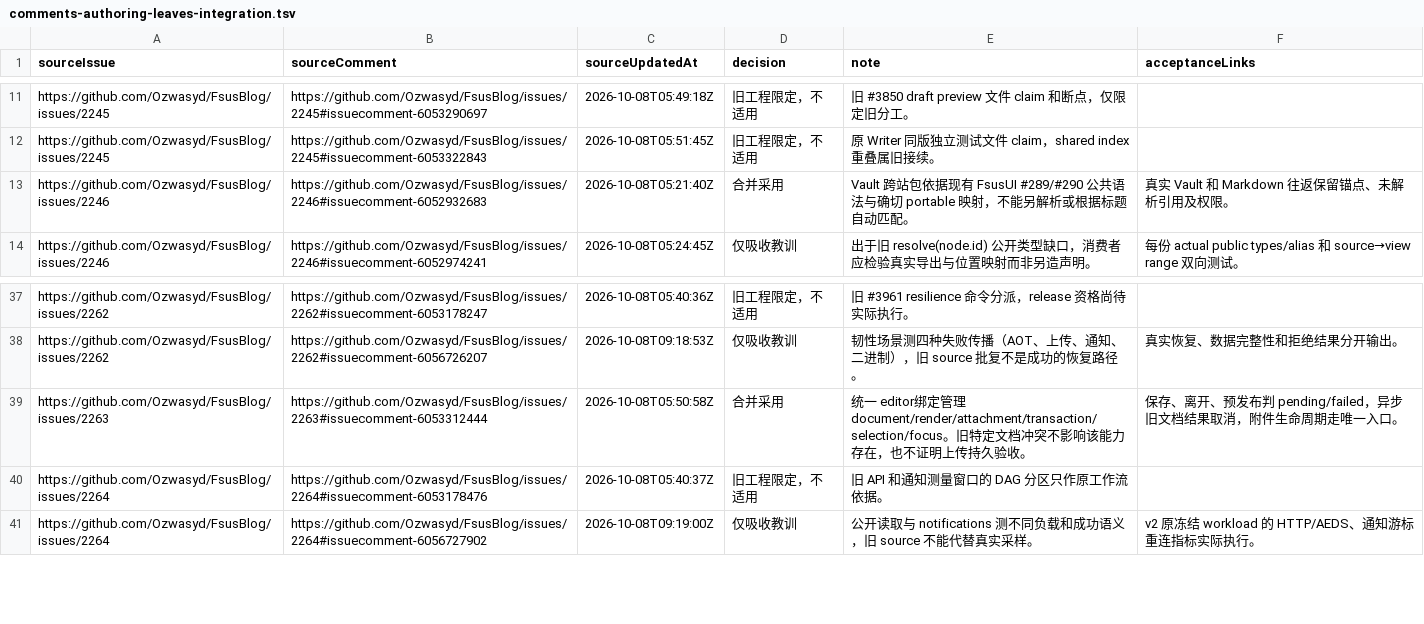
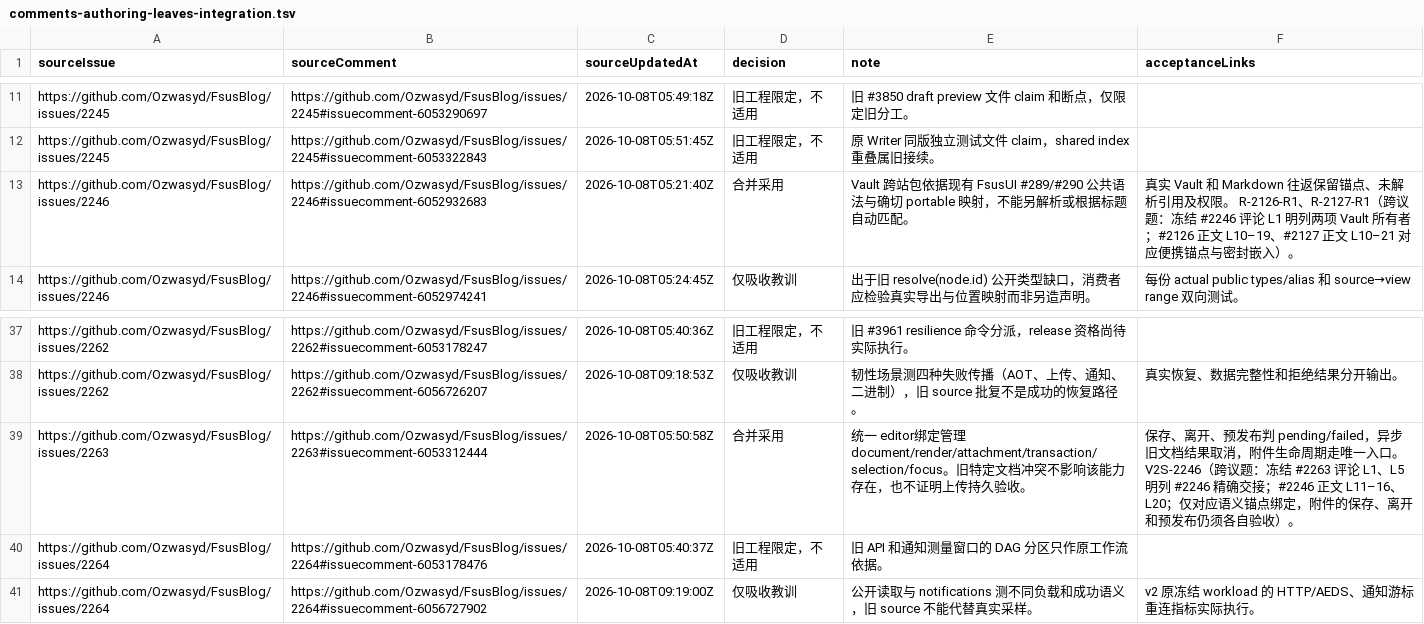
Before and after one commit to Ozwasyd/FsusBlog, a TSV file: docs/issues/comments-authoring-leaves-integration.tsv, drawn as a sheet; only a part is shown, gaps mark what is left out.

```diff
--- a/docs/issues/comments-authoring-leaves-integration.tsv
+++ b/docs/issues/comments-authoring-leaves-integration.tsv
@@ -12,3 +12,3 @@ https://github.com/Ozwasyd/FsusBlog/issues/2245	https://github.com/Ozwasyd/FsusB
 https://github.com/Ozwasyd/FsusBlog/issues/2245	https://github.com/Ozwasyd/FsusBlog/issues/2245#issuecomment-6053322843	2026-10-08T05:51:45Z	旧工程限定，不适用	原 Writer 同版独立测试文件 claim，shared index 重叠属旧接续。	
-https://github.com/Ozwasyd/FsusBlog/issues/2246	https://github.com/Ozwasyd/FsusBlog/issues/2246#issuecomment-6052932683	2026-10-08T05:21:40Z	合并采用	Vault 跨站包依据现有 FsusUI #289/#290 公共语法与确切 portable 映射，不能另解析或根据标题自动匹配。	真实 Vault 和 Markdown 往返保留锚点、未解析引用及权限。
+https://github.com/Ozwasyd/FsusBlog/issues/2246	https://github.com/Ozwasyd/FsusBlog/issues/2246#issuecomment-6052932683	2026-10-08T05:21:40Z	合并采用	Vault 跨站包依据现有 FsusUI #289/#290 公共语法与确切 portable 映射，不能另解析或根据标题自动匹配。	真实 Vault 和 Markdown 往返保留锚点、未解析引用及权限。 R-2126-R1、R-2127-R1（跨议题：冻结 #2246 评论 L1 明列两项 Vault 所有者；#2126 正文 L10–19、#2127 正文 L10–21 对应便携锚点与密封嵌入）。
 https://github.com/Ozwasyd/FsusBlog/issues/2246	https://github.com/Ozwasyd/FsusBlog/issues/2246#issuecomment-6052974241	2026-10-08T05:24:45Z	仅吸收教训	出于旧 resolve(node.id) 公开类型缺口，消费者应检验真实导出与位置映射而非另造声明。	每份 actual public types/alias 和 source→view range 双向测试。
@@ -38,3 +38,3 @@ https://github.com/Ozwasyd/FsusBlog/issues/2262	https://github.com/Ozwasyd/FsusB
 https://github.com/Ozwasyd/FsusBlog/issues/2262	https://github.com/Ozwasyd/FsusBlog/issues/2262#issuecomment-6056726207	2026-10-08T09:18:53Z	仅吸收教训	韧性场景测四种失败传播（AOT、上传、通知、二进制），旧 source 批复不是成功的恢复路径。	真实恢复、数据完整性和拒绝结果分开输出。
-https://github.com/Ozwasyd/FsusBlog/issues/2263	https://github.com/Ozwasyd/FsusBlog/issues/2263#issuecomment-6053312444	2026-10-08T05:50:58Z	合并采用	统一 editor绑定管理 document/render/attachment/transaction/selection/focus。旧特定文档冲突不影响该能力存在，也不证明上传持久验收。	保存、离开、预发布判 pending/failed，异步旧文档结果取消，附件生命周期走唯一入口。
+https://github.com/Ozwasyd/FsusBlog/issues/2263	https://github.com/Ozwasyd/FsusBlog/issues/2263#issuecomment-6053312444	2026-10-08T05:50:58Z	合并采用	统一 editor绑定管理 document/render/attachment/transaction/selection/focus。旧特定文档冲突不影响该能力存在，也不证明上传持久验收。	保存、离开、预发布判 pending/failed，异步旧文档结果取消，附件生命周期走唯一入口。 V2S-2246（跨议题：冻结 #2263 评论 L1、L5 明列 #2246 精确交接；#2246 正文 L11–16、L20；仅对应语义锚点绑定，附件的保存、离开和预发布仍须各自验收）。
 https://github.com/Ozwasyd/FsusBlog/issues/2264	https://github.com/Ozwasyd/FsusBlog/issues/2264#issuecomment-6053178476	2026-10-08T05:40:37Z	旧工程限定，不适用	旧 API 和通知测量窗口的 DAG 分区只作原工作流依据。	
```
Also changed, not shown: docs/issues/comments-late-provider.tsv, docs/issues/comments-recent-platform.tsv, 4 other files.
